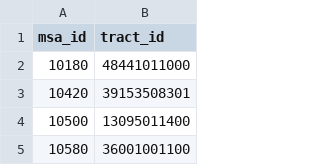
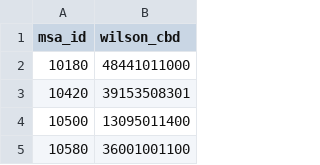
Before and after one commit to ldtcooper/urban-economics-project, a CSV file: data/wilson_cbd.csv, drawn as a sheet; only a part is shown.

Commit message:
Fix CBD naming in WIlson getter

```diff
--- a/data/wilson_cbd.csv
+++ b/data/wilson_cbd.csv
@@ -1,2 +1,2 @@
-msa_id,tract_id
+msa_id,wilson_cbd
 10180,48441011000
```
Also changed, not shown: 1 other file.
